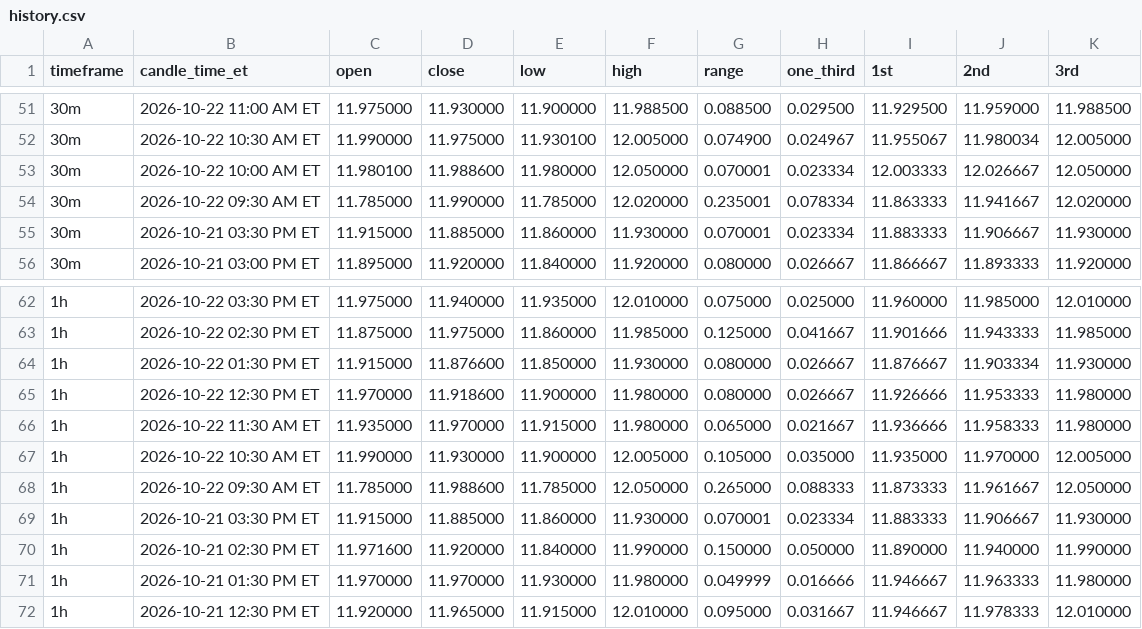
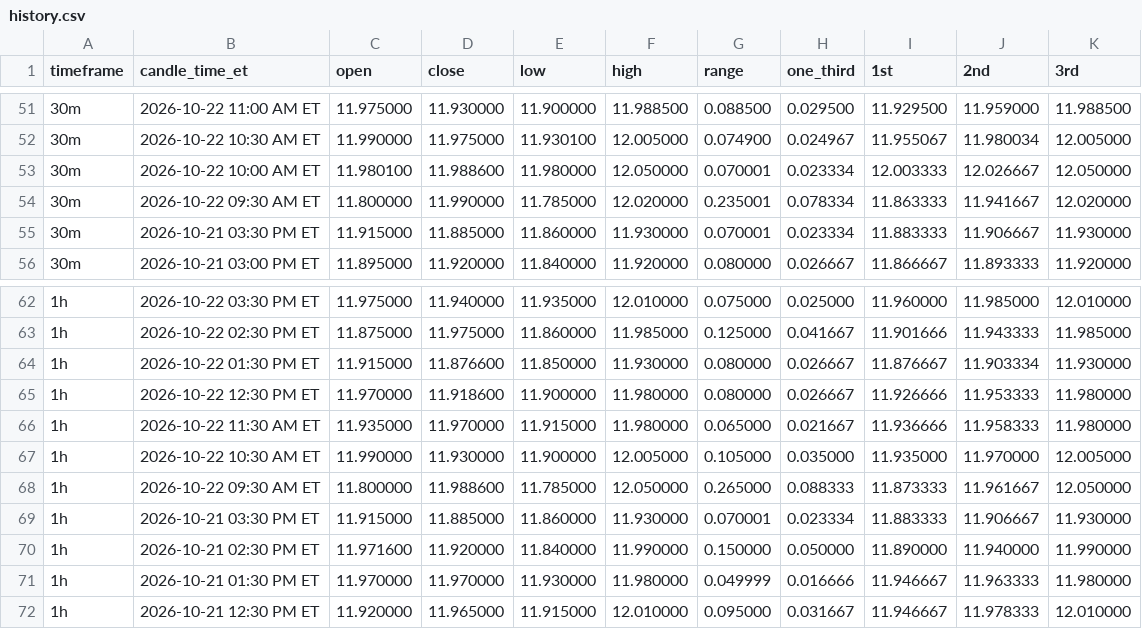
Before and after one commit to Einsteinmonkey/FordRuleofThirds, a CSV file: results/history.csv, drawn as a sheet; only a part is shown, gaps mark what is left out.

```diff
--- a/results/history.csv
+++ b/results/history.csv
@@ -53,3 +53,3 @@ timeframe,candle_time_et,open,close,low,high,range,one_third,1st,2nd,3rd
 30m,2026-10-22 10:00 AM ET,11.980100,11.988600,11.980000,12.050000,0.070001,0.023334,12.003333,12.026667,12.050000
-30m,2026-10-22 09:30 AM ET,11.785000,11.990000,11.785000,12.020000,0.235001,0.078334,11.863333,11.941667,12.020000
+30m,2026-10-22 09:30 AM ET,11.800000,11.990000,11.785000,12.020000,0.235001,0.078334,11.863333,11.941667,12.020000
 30m,2026-10-21 03:30 PM ET,11.915000,11.885000,11.860000,11.930000,0.070001,0.023334,11.883333,11.906667,11.930000
@@ -67,3 +67,3 @@ timeframe,candle_time_et,open,close,low,high,range,one_third,1st,2nd,3rd
 1h,2026-10-22 10:30 AM ET,11.990000,11.930000,11.900000,12.005000,0.105000,0.035000,11.935000,11.970000,12.005000
-1h,2026-10-22 09:30 AM ET,11.785000,11.988600,11.785000,12.050000,0.265000,0.088333,11.873333,11.961667,12.050000
+1h,2026-10-22 09:30 AM ET,11.800000,11.988600,11.785000,12.050000,0.265000,0.088333,11.873333,11.961667,12.050000
 1h,2026-10-21 03:30 PM ET,11.915000,11.885000,11.860000,11.930000,0.070001,0.023334,11.883333,11.906667,11.930000
```
Also changed, not shown: 2 other files.
